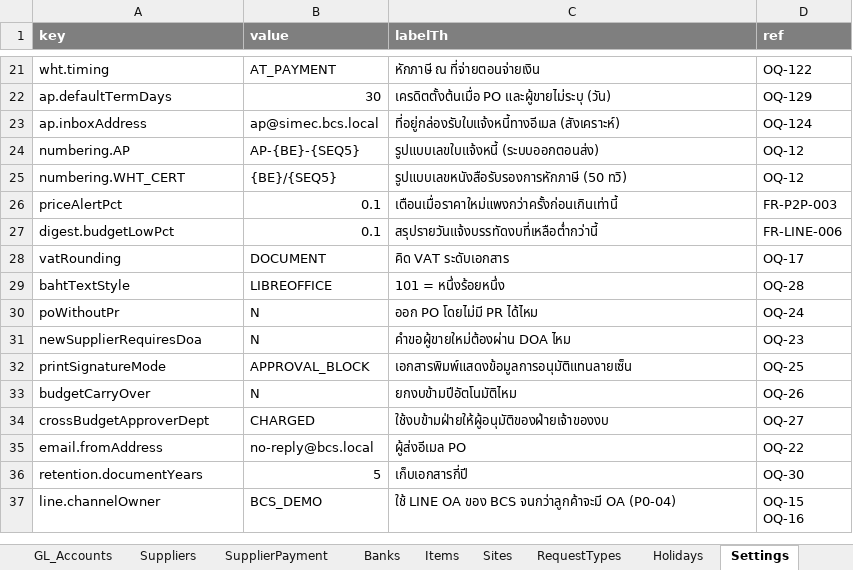
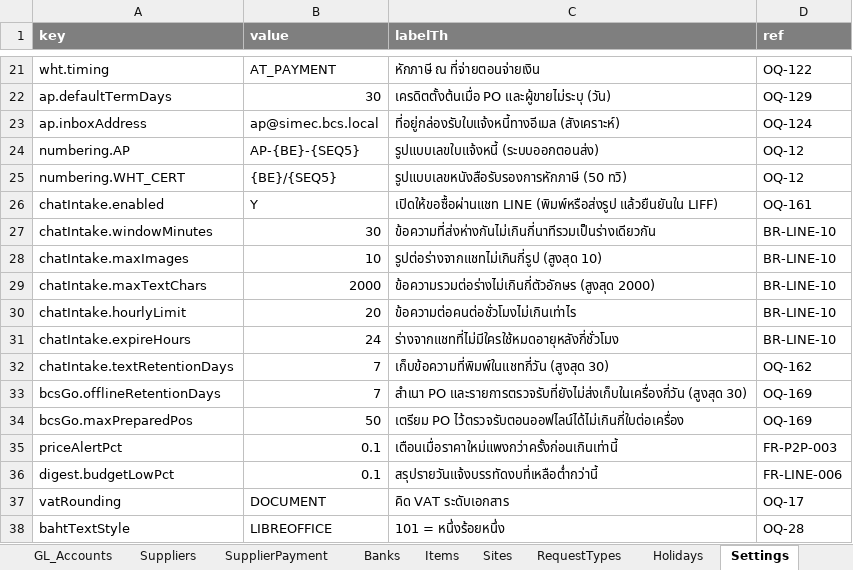
Before and after one commit to keng-tavorn/bcs, an Excel workbook: docs/inputs/BCS_inputs_p1.xlsx, sheet Settings, drawn as a sheet; only a part is shown, gaps mark what is left out; the shorter side is filled out with more unchanged rows; values as stored, in another font and other column widths than the file's, no borders; the diff names each change by its address in the sheet, - before the commit and + after, or states it on an @@ line.

```diff
--- a/docs/inputs/BCS_inputs_p1.xlsx (sheet Settings)
+++ b/docs/inputs/BCS_inputs_p1.xlsx (sheet Settings)
+row 26: chatIntake.enabled | Y | เปิดให้ขอซื้อผ่านแชท LINE (พิมพ์หรือส่งรูป แล้วยืนยันใน LIFF) | OQ-161
+row 27: chatIntake.windowMinutes | 30 | ข้อความที่ส่งห่างกันไม่เกินกี่นาทีรวมเป็นร่างเดียวกัน | BR-LINE-10
+row 28: chatIntake.maxImages | 10 | รูปต่อร่างจากแชทไม่เกินกี่รูป (สูงสุด 10) | BR-LINE-10
+row 29: chatIntake.maxTextChars | 2000 | ข้อความรวมต่อร่างไม่เกินกี่ตัวอักษร (สูงสุด 2000) | BR-LINE-10
+row 30: chatIntake.hourlyLimit | 20 | ข้อความต่อคนต่อชั่วโมงไม่เกินเท่าไร | BR-LINE-10
+row 31: chatIntake.expireHours | 24 | ร่างจากแชทที่ไม่มีใครใช้หมดอายุหลังกี่ชั่วโมง | BR-LINE-10
+row 32: chatIntake.textRetentionDays | 7 | เก็บข้อความที่พิมพ์ในแชทกี่วัน (สูงสุด 30) | OQ-162
+row 33: bcsGo.offlineRetentionDays | 7 | สำเนา PO และรายการตรวจรับที่ยังไม่ส่งเก็บในเครื่องกี่วัน (สูงสุด 30) | OQ-169
+row 34: bcsGo.maxPreparedPos | 50 | เตรียม PO ไว้ตรวจรับตอนออฟไลน์ได้ไม่เกินกี่ใบต่อเครื่อง | OQ-169
```
Also changed, not shown: 18 other files.
